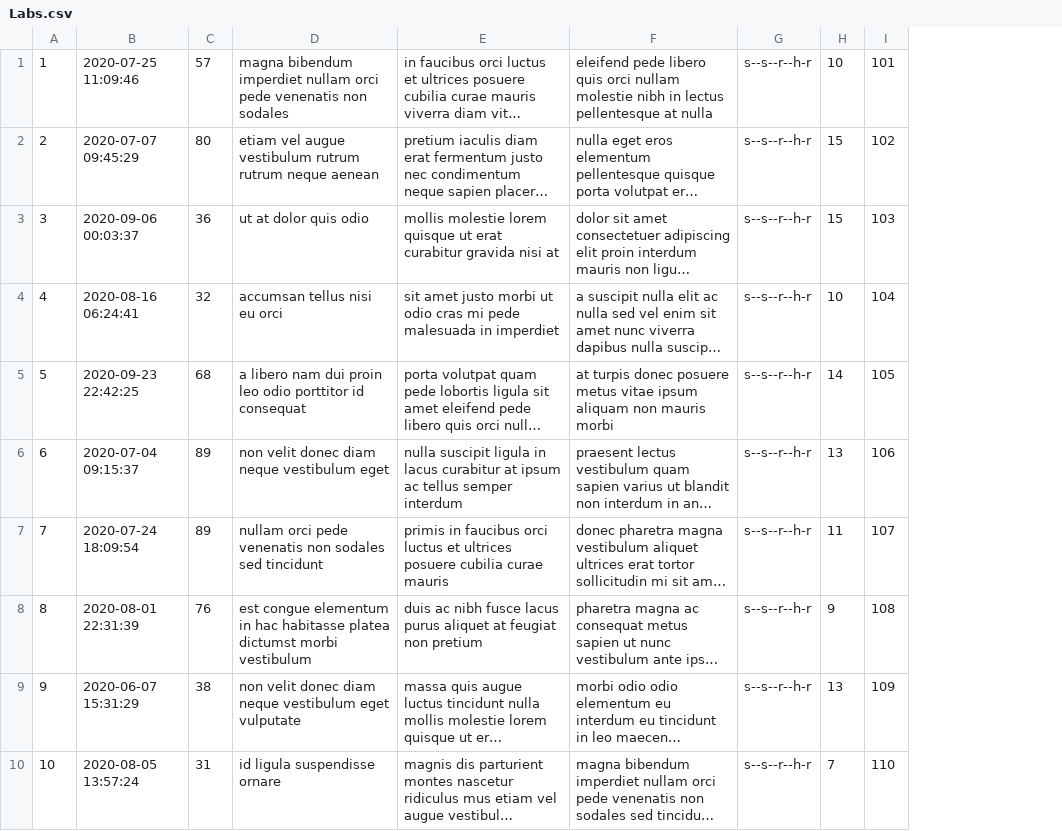
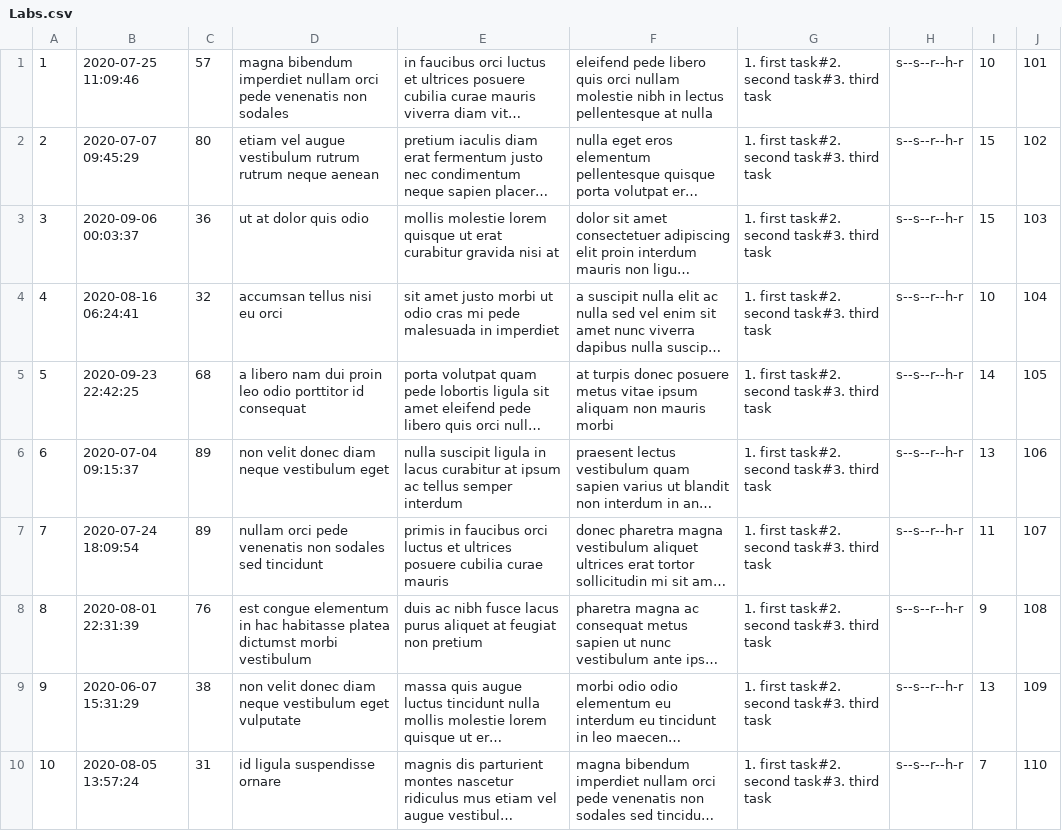
Before and after one commit to Shomrey/Remote-laboratory-engineer-thesis, a CSV file: Server/sample_data/Labs.csv, drawn as a sheet; long unchanged cells end in …; the diff names each change by its address in the sheet, - before the commit and + after, or states it on an @@ line.

Commit message:
tasks added to labs

```diff
--- a/Server/sample_data/Labs.csv
+++ b/Server/sample_data/Labs.csv
+column G, rows 1-10: all 1. first task#2. second task#3. third task
```
Also changed, not shown: Server/sample_data/Students.csv, 5 other files.
